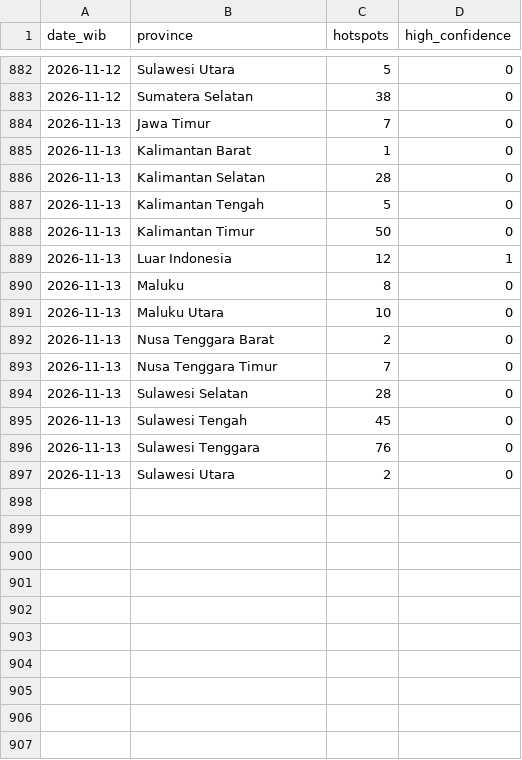
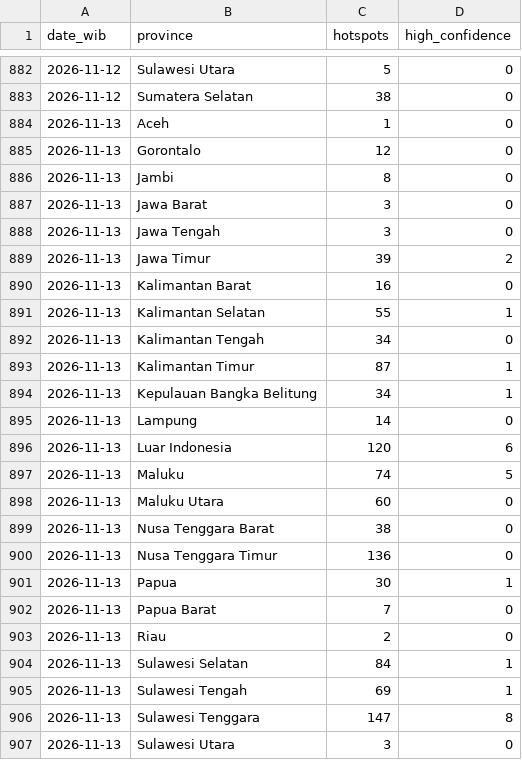
Before and after one commit to Din131/indonesia-haze-monitor, a CSV file: data/hotspots_daily_by_province.csv, drawn as a sheet; only a part is shown, gaps mark what is left out; the diff covers the shown part only.

```diff
--- a/data/hotspots_daily_by_province.csv
+++ b/data/hotspots_daily_by_province.csv
@@ -883,15 +883,25 @@ date_wib,province,hotspots,high_confidence
 2026-11-12,Sumatera Selatan,38,0
-2026-11-13,Jawa Timur,7,0
-2026-11-13,Kalimantan Barat,1,0
-2026-11-13,Kalimantan Selatan,28,0
-2026-11-13,Kalimantan Tengah,5,0
-2026-11-13,Kalimantan Timur,50,0
-2026-11-13,Luar Indonesia,12,1
-2026-11-13,Maluku,8,0
-2026-11-13,Maluku Utara,10,0
-2026-11-13,Nusa Tenggara Barat,2,0
-2026-11-13,Nusa Tenggara Timur,7,0
-2026-11-13,Sulawesi Selatan,28,0
-2026-11-13,Sulawesi Tengah,45,0
-2026-11-13,Sulawesi Tenggara,76,0
-2026-11-13,Sulawesi Utara,2,0
+2026-11-13,Aceh,1,0
+2026-11-13,Gorontalo,12,0
+2026-11-13,Jambi,8,0
+2026-11-13,Jawa Barat,3,0
+2026-11-13,Jawa Tengah,3,0
+2026-11-13,Jawa Timur,39,2
+2026-11-13,Kalimantan Barat,16,0
+2026-11-13,Kalimantan Selatan,55,1
+2026-11-13,Kalimantan Tengah,34,0
+2026-11-13,Kalimantan Timur,87,1
+2026-11-13,Kepulauan Bangka Belitung,34,1
+2026-11-13,Lampung,14,0
+2026-11-13,Luar Indonesia,120,6
+2026-11-13,Maluku,74,5
+2026-11-13,Maluku Utara,60,0
+2026-11-13,Nusa Tenggara Barat,38,0
+2026-11-13,Nusa Tenggara Timur,136,0
+2026-11-13,Papua,30,1
+2026-11-13,Papua Barat,7,0
+2026-11-13,Riau,2,0
+2026-11-13,Sulawesi Selatan,84,1
+2026-11-13,Sulawesi Tengah,69,1
+2026-11-13,Sulawesi Tenggara,147,8
+2026-11-13,Sulawesi Utara,3,0
```
Also changed, not shown: 1 added row elsewhere in this file, data/air_quality_hourly.csv, data/run_log.csv, 6 other files.
